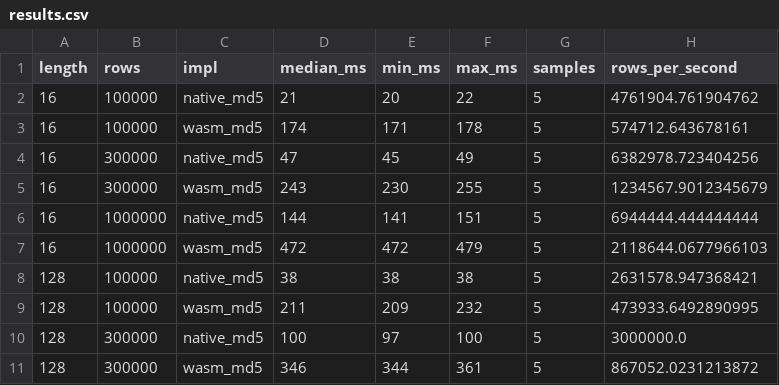
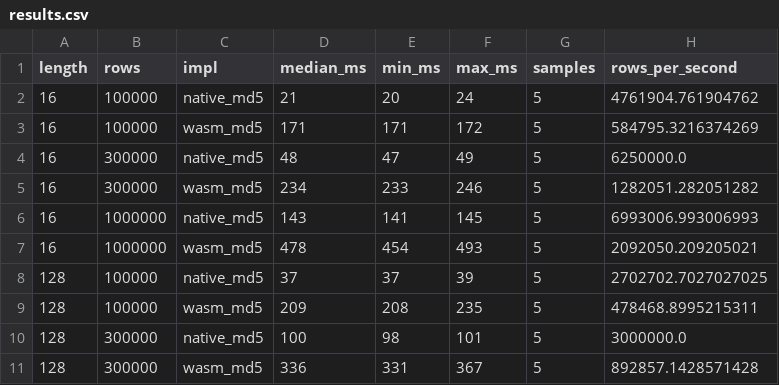
Before and after one commit to wubx/databend-sm4-udf, a CSV file: reports/md5-native-vs-wasm/rows-100k-1m/results.csv, drawn as a sheet; only a part is shown; the diff covers the shown part only.

```diff
--- a/reports/md5-native-vs-wasm/rows-100k-1m/results.csv
+++ b/reports/md5-native-vs-wasm/rows-100k-1m/results.csv
@@ -1,11 +1,11 @@
 length,rows,impl,median_ms,min_ms,max_ms,samples,rows_per_second
-16,100000,native_md5,21,20,22,5,4761904.761904762
-16,100000,wasm_md5,174,171,178,5,574712.643678161
-16,300000,native_md5,47,45,49,5,6382978.723404256
-16,300000,wasm_md5,243,230,255,5,1234567.9012345679
-16,1000000,native_md5,144,141,151,5,6944444.444444444
-16,1000000,wasm_md5,472,472,479,5,2118644.0677966103
-128,100000,native_md5,38,38,38,5,2631578.947368421
-128,100000,wasm_md5,211,209,232,5,473933.6492890995
-128,300000,native_md5,100,97,100,5,3000000.0
-128,300000,wasm_md5,346,344,361,5,867052.0231213872
+16,100000,native_md5,21,20,24,5,4761904.761904762
+16,100000,wasm_md5,171,171,172,5,584795.3216374269
+16,300000,native_md5,48,47,49,5,6250000.0
+16,300000,wasm_md5,234,233,246,5,1282051.282051282
+16,1000000,native_md5,143,141,145,5,6993006.993006993
+16,1000000,wasm_md5,478,454,493,5,2092050.209205021
+128,100000,native_md5,37,37,39,5,2702702.7027027025
+128,100000,wasm_md5,209,208,235,5,478468.8995215311
+128,300000,native_md5,100,98,101,5,3000000.0
+128,300000,wasm_md5,336,331,367,5,892857.1428571428
```
Also changed, not shown: 32 edited cells elsewhere in this file, reports/md5-native-vs-wasm/rows-1-50k/results.csv, reports/sm4-backends/results.csv, 18 other files.
